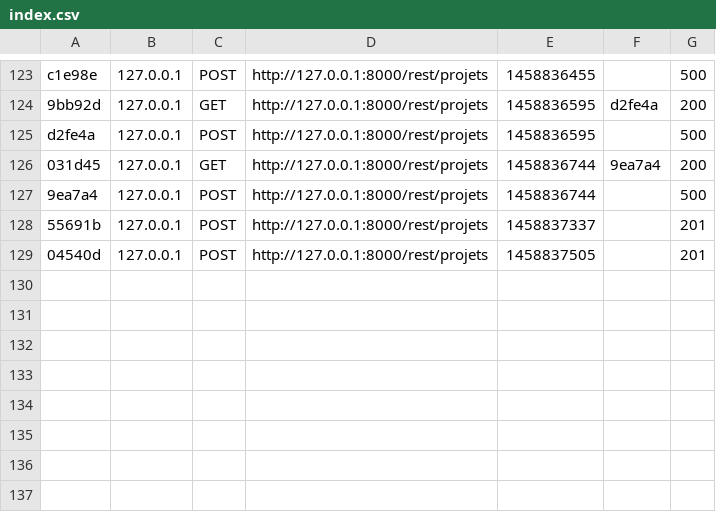
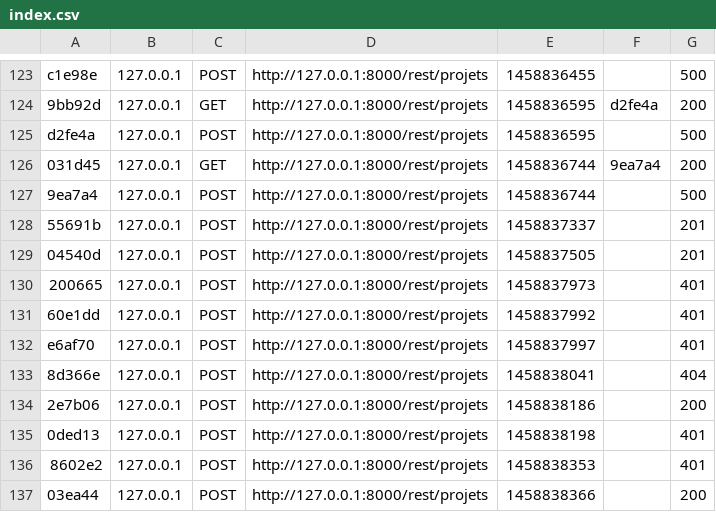
Before and after one commit to abbeshamza/TestCodeception, a CSV file: app/cache/dev/profiler/index.csv, drawn as a sheet; only a part is shown, gaps mark what is left out; the diff names each change by its address in the sheet, - before the commit and + after, or states it on an @@ line.

Commit message:
projet

```diff
--- a/app/cache/dev/profiler/index.csv
+++ b/app/cache/dev/profiler/index.csv
+row 130: 200665 | 127.0.0.1 | POST | http://127.0.0.1:8000/rest/projets | 1458837973 |  | 401
+row 131: 60e1dd | 127.0.0.1 | POST | http://127.0.0.1:8000/rest/projets | 1458837992 |  | 401
+row 132: e6af70 | 127.0.0.1 | POST | http://127.0.0.1:8000/rest/projets | 1458837997 |  | 401
+row 133: 8d366e | 127.0.0.1 | POST | http://127.0.0.1:8000/rest/projets | 1458838041 |  | 404
+row 134: 2e7b06 | 127.0.0.1 | POST | http://127.0.0.1:8000/rest/projets | 1458838186 |  | 200
+row 135: 0ded13 | 127.0.0.1 | POST | http://127.0.0.1:8000/rest/projets | 1458838198 |  | 401
+row 136: 8602e2 | 127.0.0.1 | POST | http://127.0.0.1:8000/rest/projets | 1458838353 |  | 401
+row 137: 03ea44 | 127.0.0.1 | POST | http://127.0.0.1:8000/rest/projets | 1458838366 |  | 200
```
Also changed, not shown: 7 other files.
